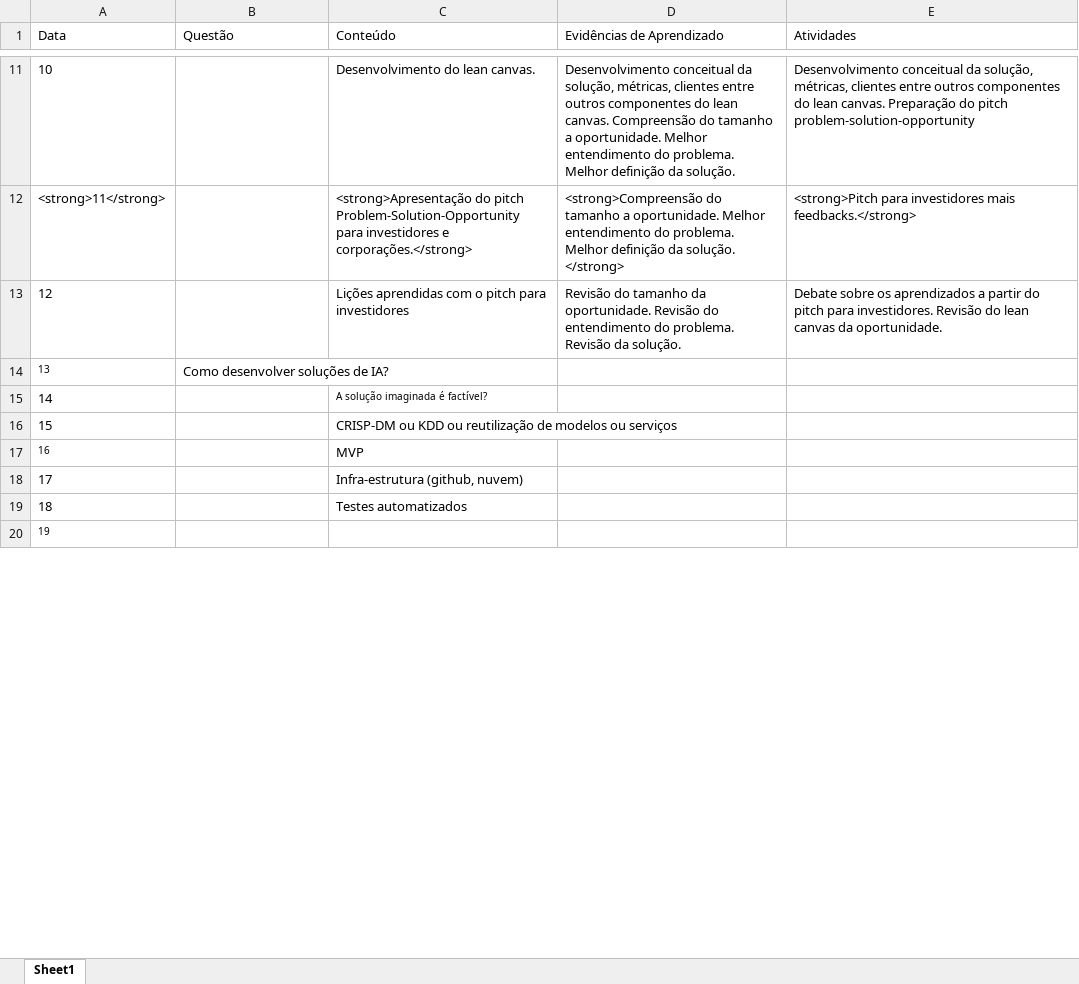
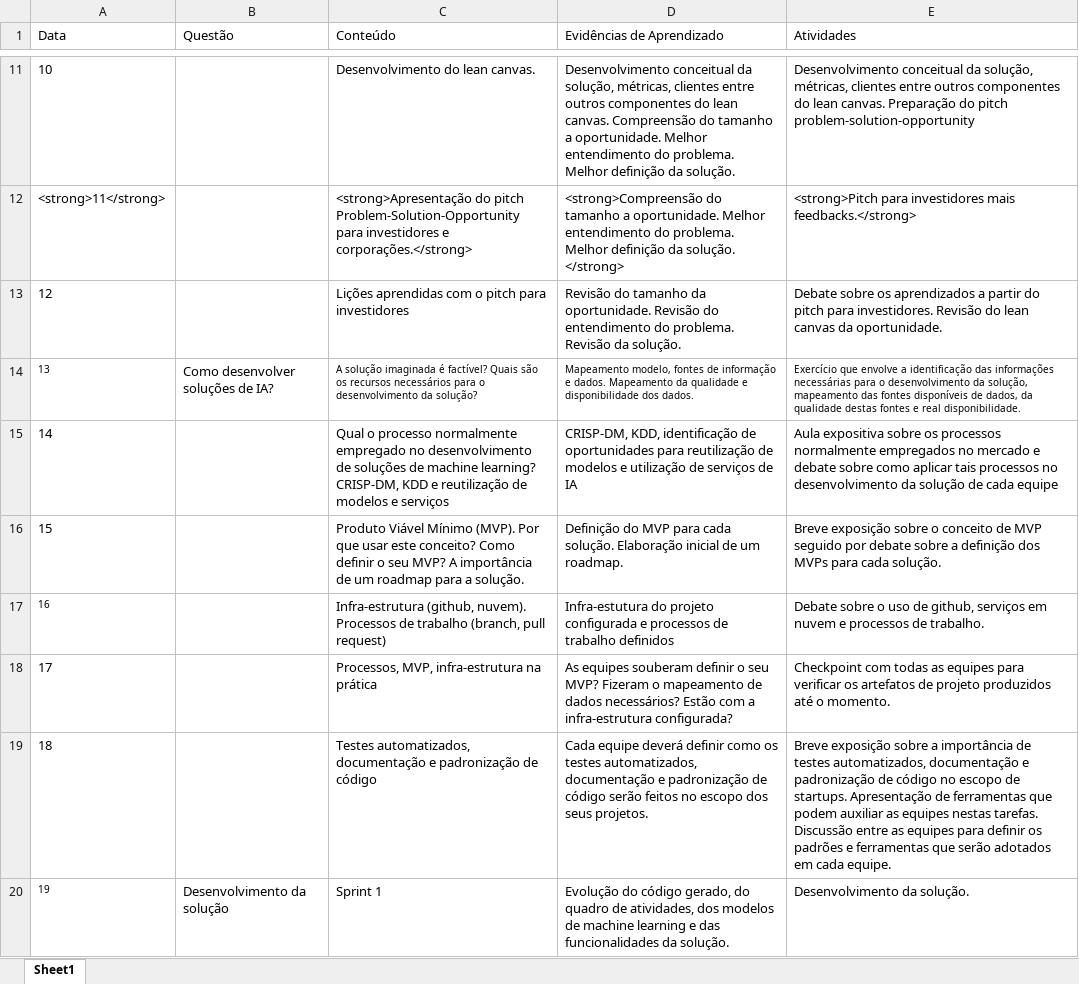
Before and after one commit to Insper/ai_startup, an Excel workbook: plano-de-aulas.xlsx, sheet Sheet1, drawn as a sheet; only a part is shown, gaps mark what is left out; values as stored, in another font and other column widths than the file's, no borders; the diff covers the shown part only; the diff names each change by its address in the sheet, - before the commit and + after, or states it on an @@ line.

Commit message:
plano de aula mais métodos de avaliacao

```diff
--- a/plano-de-aulas.xlsx (sheet Sheet1)
+++ b/plano-de-aulas.xlsx (sheet Sheet1)
-C14 (Conteúdo): (empty)
+C14 (Conteúdo): A solução imaginada é factível? Quais são os recursos necessários para o desenvolvimento da solução?
-D14 (Evidências de Aprendizado): (empty)
+D14 (Evidências de Aprendizado): Mapeamento modelo, fontes de informação e dados. Mapeamento da qualidade e disponibilidade dos dados.
-E14 (Atividades): (empty)
+E14 (Atividades): Exercício que envolve a identificação das informações necessárias para o desenvolvimento da solução, mapeamento das fontes disponíveis de dados, da qualidade destas fontes e real disponibilidade.
-C15 (Conteúdo): A solução imaginada é factível?
+C15 (Conteúdo): Qual o processo normalmente empregado no desenvolvimento de soluções de machine learning? CRISP-DM, KDD e reutilização de modelos e serviços
@@ C15 text size: larger @@
-D15 (Evidências de Aprendizado): (empty)
+D15 (Evidências de Aprendizado): CRISP-DM, KDD, identificação de oportunidades para reutilização de modelos e utilização de serviços de IA
-E15 (Atividades): (empty)
+E15 (Atividades): Aula expositiva sobre os processos normalmente empregados no mercado e debate sobre como aplicar tais processos no desenvolvimento da solução de cada equipe
-C16 (Conteúdo): CRISP-DM ou KDD ou reutilização de modelos ou serviços
+C16 (Conteúdo): Produto Viável Mínimo (MVP). Por que usar este conceito? Como definir o seu MVP? A importância de um roadmap para a solução.
-D16 (Evidências de Aprendizado): (empty)
+D16 (Evidências de Aprendizado): Definição do MVP para cada solução. Elaboração inicial de um roadmap.
-E16 (Atividades): (empty)
+E16 (Atividades): Breve exposição sobre o conceito de MVP seguido por debate sobre a definição dos MVPs para cada solução.
-C17 (Conteúdo): MVP
+C17 (Conteúdo): Infra-estrutura (github, nuvem). Processos de trabalho (branch, pull request)
-D17 (Evidências de Aprendizado): (empty)
+D17 (Evidências de Aprendizado): Infra-estutura do projeto configurada e processos de trabalho definidos
-E17 (Atividades): (empty)
+E17 (Atividades): Debate sobre o uso de github, serviços em nuvem e processos de trabalho.
-C18 (Conteúdo): Infra-estrutura (github, nuvem)
+C18 (Conteúdo): Processos, MVP, infra-estrutura na prática
-D18 (Evidências de Aprendizado): (empty)
+D18 (Evidências de Aprendizado): As equipes souberam definir o seu MVP? Fizeram o mapeamento de dados necessários? Estão com a infra-estrutura configurada?
-E18 (Atividades): (empty)
+E18 (Atividades): Checkpoint com todas as equipes para verificar os artefatos de projeto produzidos até o momento.
-C19 (Conteúdo): Testes automatizados
+C19 (Conteúdo): Testes automatizados, documentação e padronização de código
-D19 (Evidências de Aprendizado): (empty)
+D19 (Evidências de Aprendizado): Cada equipe deverá definir como os testes automatizados, documentação e padronização de código serão feitos no escopo dos seus projetos.
-E19 (Atividades): (empty)
+E19 (Atividades): Breve exposição sobre a importância de testes automatizados, documentação e padronização de código no escopo de startups. Apresentação de ferramentas que podem auxiliar as equipes nestas tarefas. Discussão entre as equipes para definir os padrões e ferramentas que serão adotados em cada equipe.
-B20 (Questão): (empty)
+B20 (Questão): Desenvolvimento da solução
-C20 (Conteúdo): (empty)
+C20 (Conteúdo): Sprint 1
-D20 (Evidências de Aprendizado): (empty)
+D20 (Evidências de Aprendizado): Evolução do código gerado, do quadro de atividades, dos modelos de machine learning e das funcionalidades da solução.
-E20 (Atividades): (empty)
+E20 (Atividades): Desenvolvimento da solução.
```
Also changed, not shown: 1 added row and 58 edited cells elsewhere in this sheet, 9 other files.
